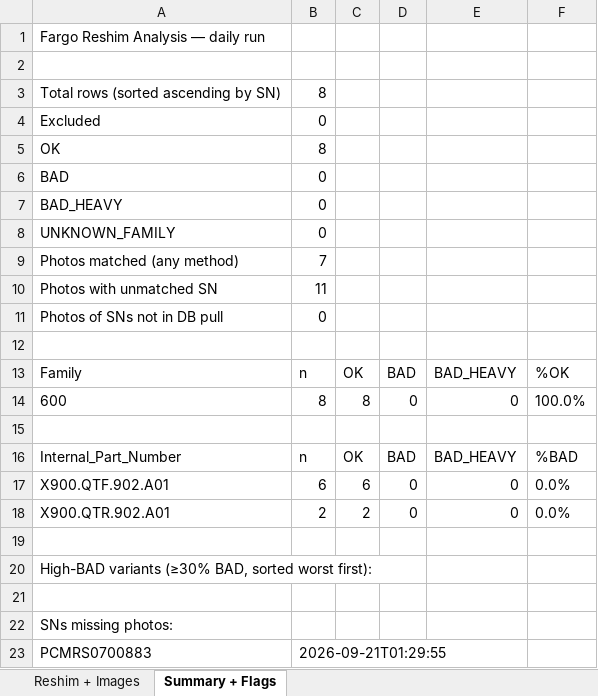
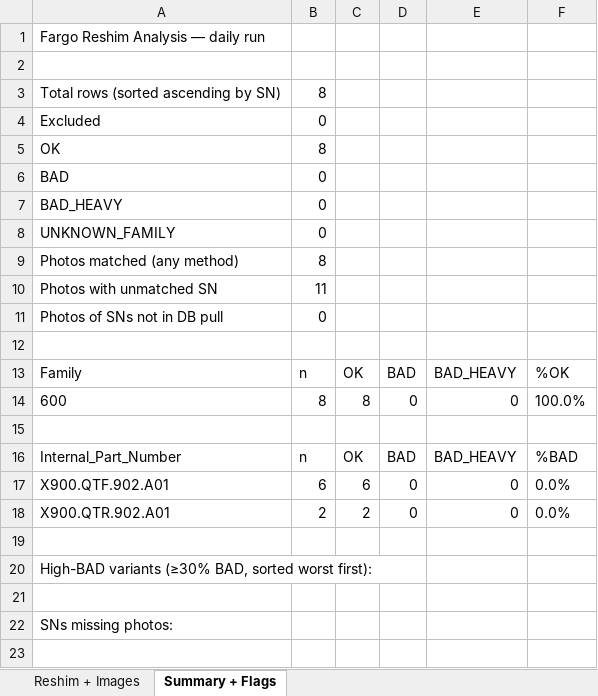
Before and after one commit to AldoOmnia/Video_evaluation_module, an Excel workbook: shared/data/reshim-archive/2026-09-21/fargo_reshim_20260921_with_images.xlsx, sheet Summary + Flags, drawn as a sheet; values as stored, in another font and other column widths than the file's, no borders; the diff names each change by its address in the sheet, - before the commit and + after, or states it on an @@ line.

Commit message:
2026-09-21 run: add operator-confirmed photos for SN 883
Final override for the day's flagged serial. Operator uploaded
IMG_1502-1504 after the previous rebuild; injecting them into the
OCR cache brings today's coverage to 8/8 with no gaps.

```diff
--- a/shared/data/reshim-archive/2026-09-21/fargo_reshim_20260921_with_images.xlsx (sheet Summary + Flags)
+++ b/shared/data/reshim-archive/2026-09-21/fargo_reshim_20260921_with_images.xlsx (sheet Summary + Flags)
-B9: 7
+B9: 8
-row 23: PCMRS0700883 | 2026-09-21T01:29:55
```
Also changed, not shown: sheet Reshim + Images, charts or pictures.
